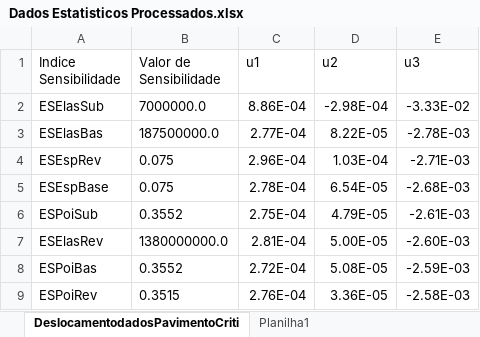
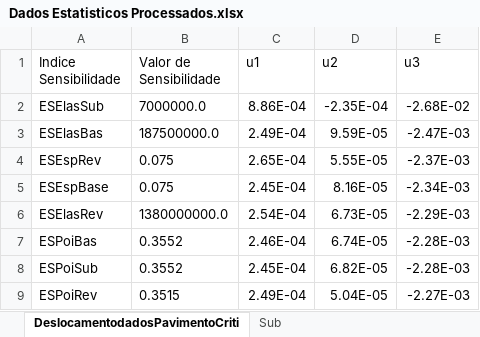
Before and after one commit to gustavopinheiro13/indicesSensibilidadePavimentoElastico, an Excel workbook: Dados Estatisticos Processados.xlsx, sheet DeslocamentodadosPavimentoCriti, drawn as a sheet; values as stored, in another font and other column widths than the file's, no borders; table styles not drawn; removed rows and columns are numbered as before the commit, all else as after; the diff names each change by its address in the sheet, - before the commit and + after, or states it on an @@ line.

```diff
--- a/Dados Estatisticos Processados.xlsx (sheet DeslocamentodadosPavimentoCriti)
+++ b/Dados Estatisticos Processados.xlsx (sheet DeslocamentodadosPavimentoCriti)
+sheet tab: Sub
-D2 (u2): -2.98E-04
+D2 (u2): -2.35E-04
-E2 (u3): -3.33E-02
+E2 (u3): -2.68E-02
-C3 (u1): 2.77E-04
+C3 (u1): 2.49E-04
-D3 (u2): 8.22E-05
+D3 (u2): 9.59E-05
-E3 (u3): -2.78E-03
+E3 (u3): -2.47E-03
-C4 (u1): 2.96E-04
+C4 (u1): 2.65E-04
-D4 (u2): 1.03E-04
+D4 (u2): 5.55E-05
-E4 (u3): -2.71E-03
+E4 (u3): -2.37E-03
-C5 (u1): 2.78E-04
+C5 (u1): 2.45E-04
-D5 (u2): 6.54E-05
+D5 (u2): 8.16E-05
-E5 (u3): -2.68E-03
+E5 (u3): -2.34E-03
-row 6: ESPoiSub | 0.3552 | 2.75E-04 | 4.79E-05 | -2.61E-03
-C6 (u1): 2.81E-04
+C6 (u1): 2.54E-04
-D6 (u2): 5.00E-05
+D6 (u2): 6.73E-05
-E6 (u3): -2.60E-03
+E6 (u3): -2.29E-03
-C7 (u1): 2.72E-04
+C7 (u1): 2.46E-04
-D7 (u2): 5.08E-05
+D7 (u2): 6.74E-05
-E7 (u3): -2.59E-03
+E7 (u3): -2.28E-03
+row 8: ESPoiSub | 0.3552 | 2.45E-04 | 6.82E-05 | -2.28E-03
-C9 (u1): 2.76E-04
+C9 (u1): 2.49E-04
-D9 (u2): 3.36E-05
+D9 (u2): 5.04E-05
-E9 (u3): -2.58E-03
+E9 (u3): -2.27E-03
```
Also changed, not shown: sheet Mesh, other sheet tabs, 4 other files.
